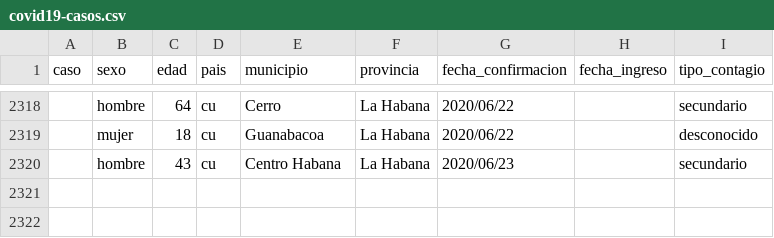
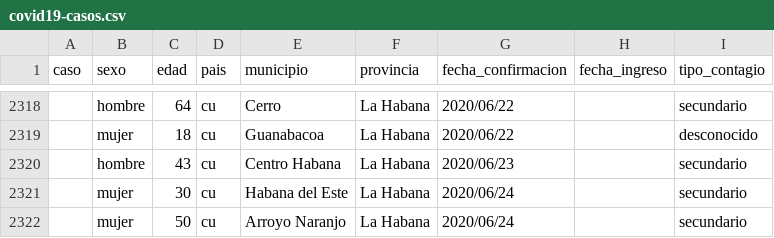
Before and after one commit to covid19cubadata/covid19cubadata.github.io, a CSV file: data/covid19-casos.csv, drawn as a sheet; only a part is shown, gaps mark what is left out.

Commit message:
Update countries data

```diff
--- a/data/covid19-casos.csv
+++ b/data/covid19-casos.csv
@@ -2320 +2320,3 @@ caso,sexo,edad,pais,municipio,provincia,fecha_confirmacion,fecha_ingreso,tipo_co
 ,hombre,43,cu,Centro Habana,La Habana,2020/06/23,,secundario
+,mujer,30,cu,Habana del Este,La Habana,2020/06/24,,secundario
+,mujer,50,cu,Arroyo Naranjo,La Habana,2020/06/24,,secundario
```
Also changed, not shown: 2 other files.
